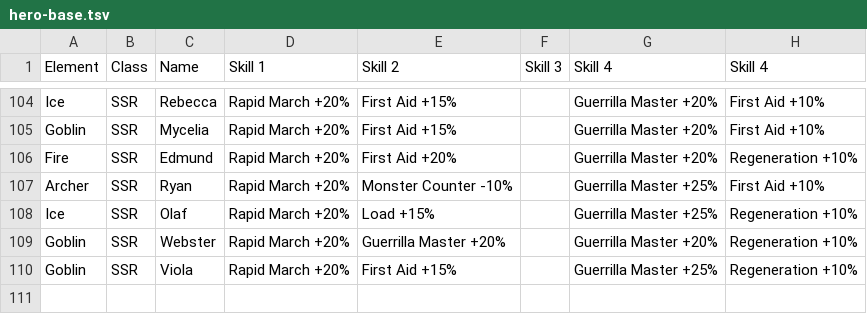
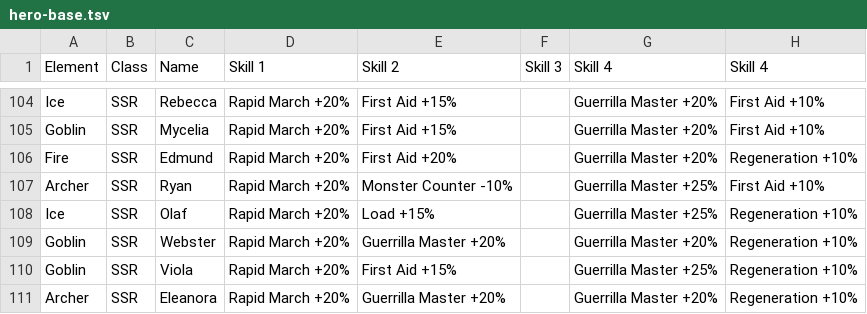
Before and after one commit to nefarious-kitsune/kg, a TSV file: data/heroes/hero-base.tsv, drawn as a sheet; only a part is shown, gaps mark what is left out; the diff names each change by its address in the sheet, - before the commit and + after, or states it on an @@ line.

```diff
--- a/data/heroes/hero-base.tsv
+++ b/data/heroes/hero-base.tsv
+row 111: Archer | SSR | Eleanora | Rapid March +20% | Guerrilla Master +20% |  | Guerrilla Master +20% | Regeneration +10%
```
Also changed, not shown: docs/heroes/hero-rating.tsv, docs/heroes/hero-skills.tsv, 24 other files.
